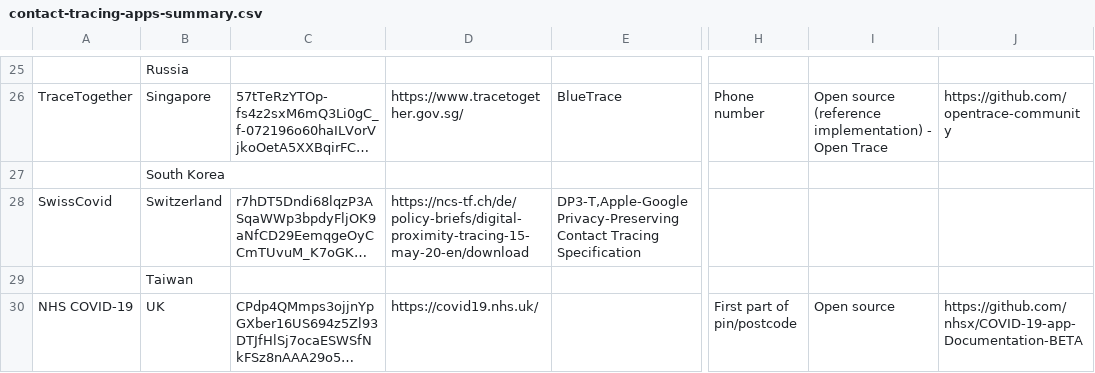
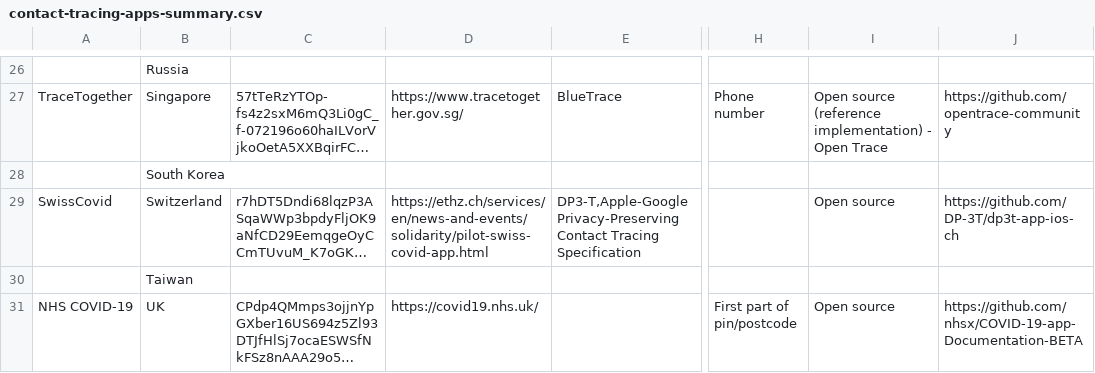
Before and after one commit to Cov19tech/cov19tech, a CSV file: data/contact-tracing-apps-summary.csv, drawn as a sheet; only a part is shown, gaps mark what is left out; long unchanged cells end in …; addresses are those after the commit; the diff covers the shown part only; the diff names each change by its address in the sheet, - before the commit and + after, or states it on an @@ line.

```diff
--- a/data/contact-tracing-apps-summary.csv
+++ b/data/contact-tracing-apps-summary.csv
-D29: https://ncs-tf.ch/de/policy-briefs/digital-proximity-tracing-15-may-20-en/download
+D29: https://ethz.ch/services/en/news-and-events/solidarity/pilot-swiss-covid-app.html
-I29: (empty)
+I29: Open source
-J29: (empty)
+J29: https://github.com/DP-3T/dp3t-app-ios-ch
```
Also changed, not shown: 3 added rows, 1 removed row and 28 edited cells elsewhere in this file.
